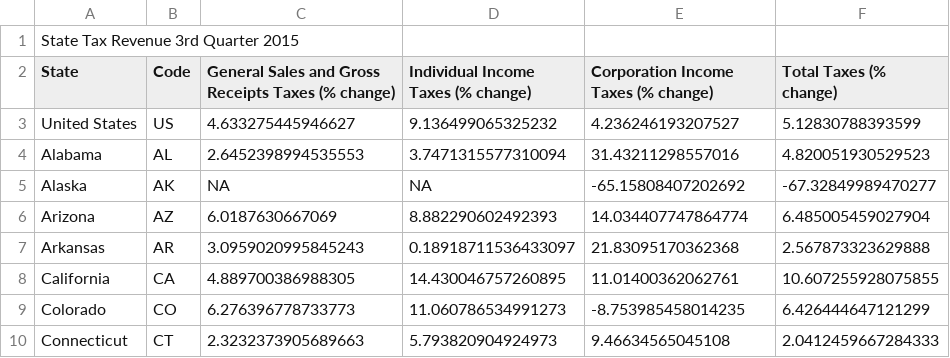
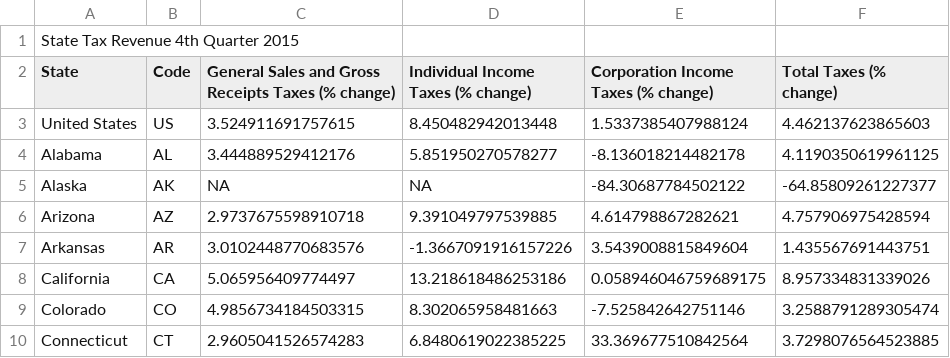
Before and after one commit to UrbanInstitute/state-economic-monitor, a CSV file: data/source/sheets/current_tax.csv, drawn as a sheet; only a part is shown; the diff covers the shown part only.

Commit message:
data update

```diff
--- a/data/source/sheets/current_tax.csv
+++ b/data/source/sheets/current_tax.csv
@@ -1,10 +1,10 @@
-State Tax Revenue 3rd Quarter 2015,,,,,
+State Tax Revenue 4th Quarter 2015,,,,,
 State,Code,General Sales and Gross Receipts Taxes (% change),Individual Income Taxes (% change),Corporation Income Taxes (% change),Total Taxes (% change)
-United States,US,4.633275445946627,9.136499065325232,4.236246193207527,5.12830788393599
-Alabama,AL,2.6452398994535553,3.7471315577310094,31.43211298557016,4.820051930529523
-Alaska,AK,NA,NA,-65.15808407202692,-67.32849989470277
-Arizona,AZ,6.0187630667069,8.882290602492393,14.034407747864774,6.485005459027904
-Arkansas,AR,3.0959020995845243,0.18918711536433097,21.83095170362368,2.567873323629888
-California,CA,4.889700386988305,14.430046757260895,11.01400362062761,10.607255928075855
-Colorado,CO,6.276396778733773,11.060786534991273,-8.753985458014235,6.426444647121299
-Connecticut,CT,2.3232373905689663,5.793820904924973,9.46634565045108,2.0412459667284333
+United States,US,3.524911691757615,8.450482942013448,1.5337385407988124,4.462137623865603
+Alabama,AL,3.444889529412176,5.851950270578277,-8.136018214482178,4.1190350619961125
+Alaska,AK,NA,NA,-84.30687784502122,-64.85809261227377
+Arizona,AZ,2.9737675598910718,9.391049797539885,4.614798867282621,4.757906975428594
+Arkansas,AR,3.0102448770683576,-1.3667091916157226,3.5439008815849604,1.435567691443751
+California,CA,5.065956409774497,13.218618486253186,0.058946046759689175,8.957334831339026
+Colorado,CO,4.9856734184503315,8.302065958481663,-7.525842642751146,3.2588791289305474
+Connecticut,CT,2.9605041526574283,6.8480619022385225,33.369677510842564,3.7298076564523885
```
Also changed, not shown: 158 edited cells elsewhere in this file, 17 other files.
